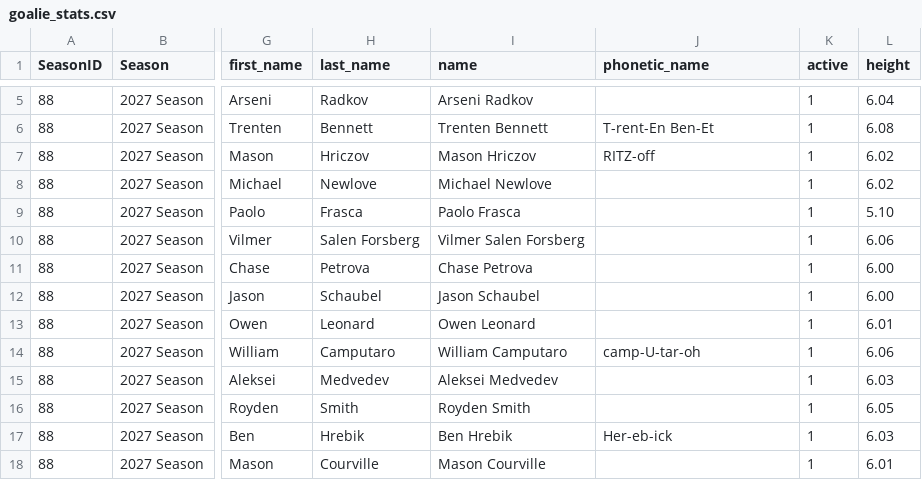
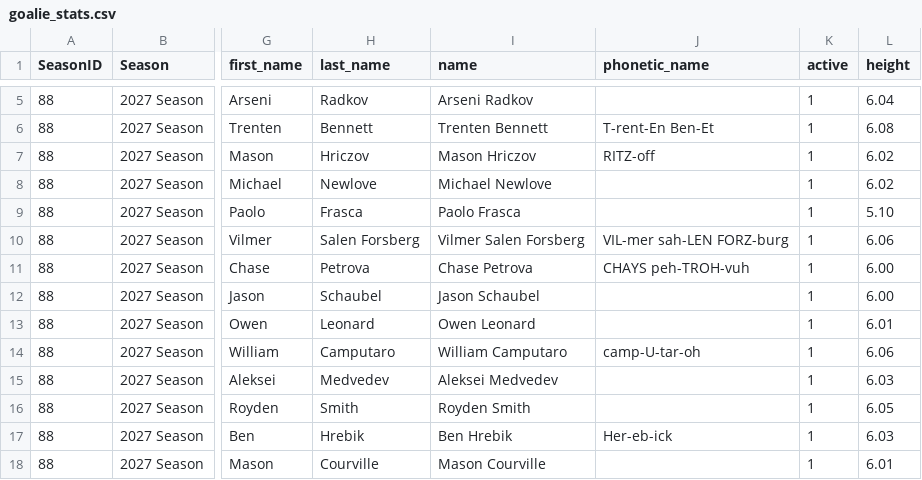
Before and after one commit to NoahCornish/IceIndex, a CSV file: data/ohl/current/goalie_stats.csv, drawn as a sheet; only a part is shown, gaps mark what is left out; the diff names each change by its address in the sheet, - before the commit and + after, or states it on an @@ line.

```diff
--- a/data/ohl/current/goalie_stats.csv
+++ b/data/ohl/current/goalie_stats.csv
-J10 (phonetic_name): (empty)
+J10 (phonetic_name): VIL-mer sah-LEN FORZ-burg
-J11 (phonetic_name): (empty)
+J11 (phonetic_name): CHAYS peh-TROH-vuh
```
Also changed, not shown: data/games/2026-27/official_goalie_stats.csv, data/games/2026-27/official_skater_stats.csv, 10 other files.
